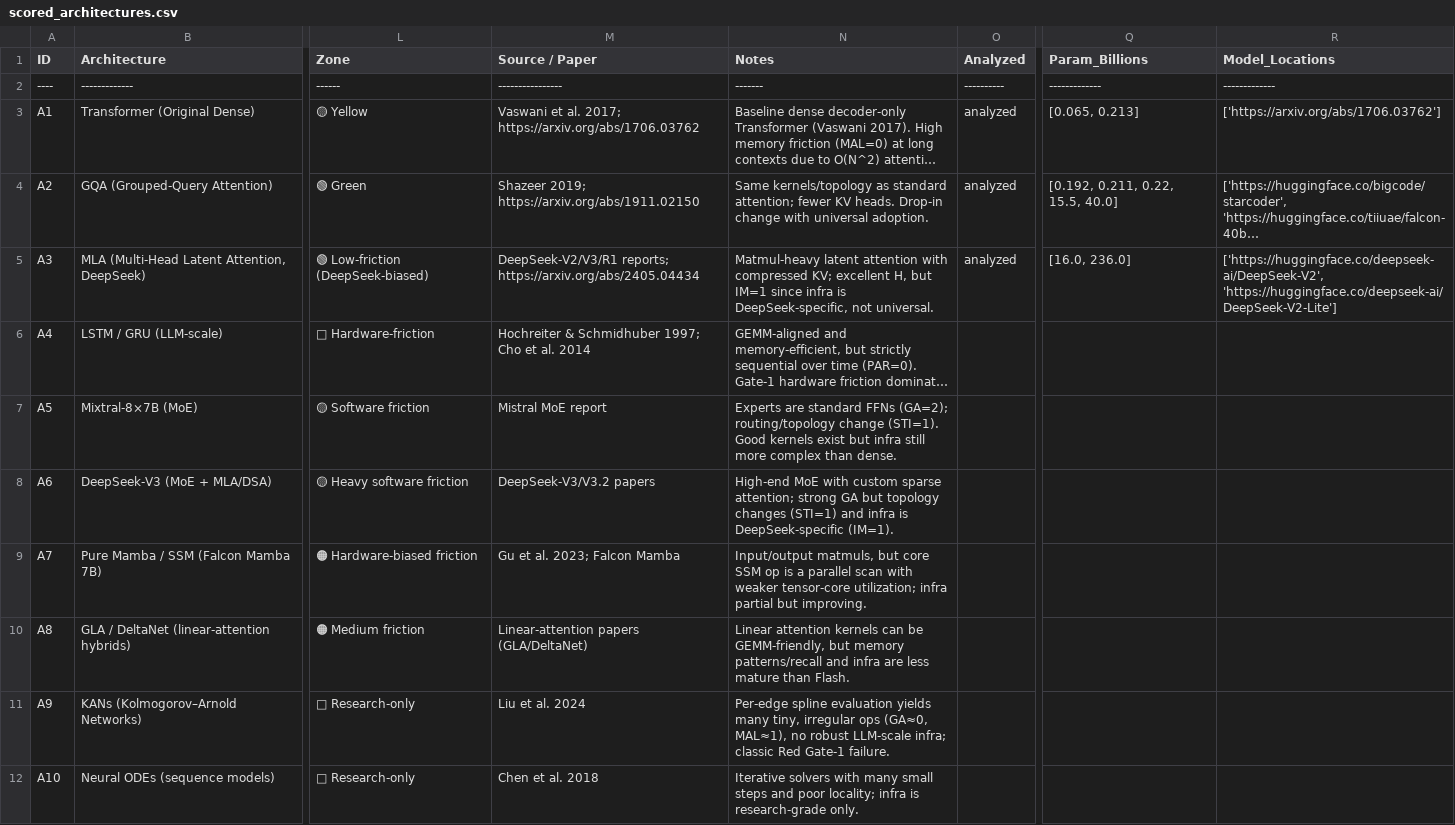
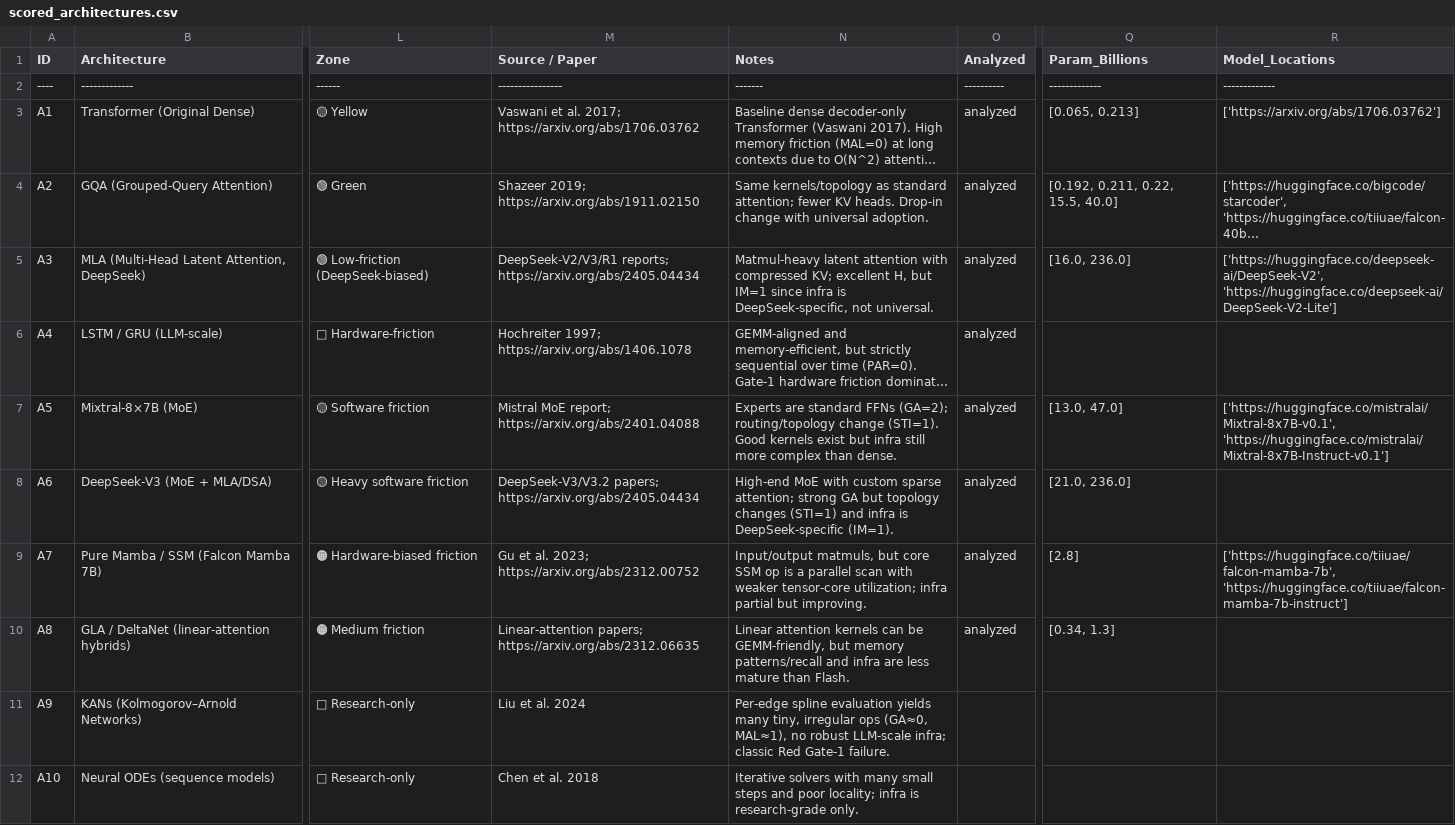
Before and after one commit to petroslamb/content, a CSV file: hardware_compatibility_architecture_2023_2025/research_artifacts/scorecard_dataset/scored_architectures.csv, drawn as a sheet; only a part is shown, gaps mark what is left out; long unchanged cells end in …; the diff names each change by its address in the sheet, - before the commit and + after, or states it on an @@ line.

Commit message:
feat(ingestion): Complete batch A4-A8, fix tooling, and update journal
- Completed full ingestion for A4 (LSTM), A5 (Mixtral), A6 (DeepSeek), A7 (Mamba), A8 (GLA).
- Updated scored_architectures.md with verified parameter counts.
- Fixed 'empty file' bug in fetch_and_convert_papers.py.
- Improved regex in inspect_markdown_params.py to exclude years and enforce unit boundaries.
- Refactored hf_search_model_cards.py (in previous steps).
- Updated ingestion_journal.md with full batch record.

```diff
--- a/hardware_compatibility_architecture_2023_2025/research_artifacts/scorecard_dataset/scored_architectures.csv
+++ b/hardware_compatibility_architecture_2023_2025/research_artifacts/scorecard_dataset/scored_architectures.csv
-M6 (Source / Paper): Hochreiter & Schmidhuber 1997; Cho et al. 2014
+M6 (Source / Paper): Hochreiter 1997; https://arxiv.org/abs/1406.1078
-O6:O10 (Analyzed): (empty)
+O6:O10 (Analyzed): analyzed
-M7 (Source / Paper): Mistral MoE report
+M7 (Source / Paper): Mistral MoE report; https://arxiv.org/abs/2401.04088
-Q7 (Param_Billions): (empty)
+Q7 (Param_Billions): [13.0, 47.0]
-R7 (Model_Locations): (empty)
+R7 (Model_Locations): ['https://huggingface.co/mistralai/Mixtral-8x7B-v0.1', 'https://huggingface.co/mistralai/Mixtral-8x7B-Instruct-v0.1']
-M8 (Source / Paper): DeepSeek‑V3/V3.2 papers
+M8 (Source / Paper): DeepSeek‑V3/V3.2 papers; https://arxiv.org/abs/2405.04434
-Q8 (Param_Billions): (empty)
+Q8 (Param_Billions): [21.0, 236.0]
-M9 (Source / Paper): Gu et al. 2023; Falcon Mamba
+M9 (Source / Paper): Gu et al. 2023; https://arxiv.org/abs/2312.00752
-Q9 (Param_Billions): (empty)
+Q9 (Param_Billions): [2.8]
-R9 (Model_Locations): (empty)
+R9 (Model_Locations): ['https://huggingface.co/tiiuae/falcon-mamba-7b', 'https://huggingface.co/tiiuae/falcon-mamba-7b-instruct']
-M10 (Source / Paper): Linear‑attention papers (GLA/DeltaNet)
+M10 (Source / Paper): Linear‑attention papers; https://arxiv.org/abs/2312.06635
-Q10 (Param_Billions): (empty)
+Q10 (Param_Billions): [0.34, 1.3]
```
Also changed, not shown: 14 other files.
